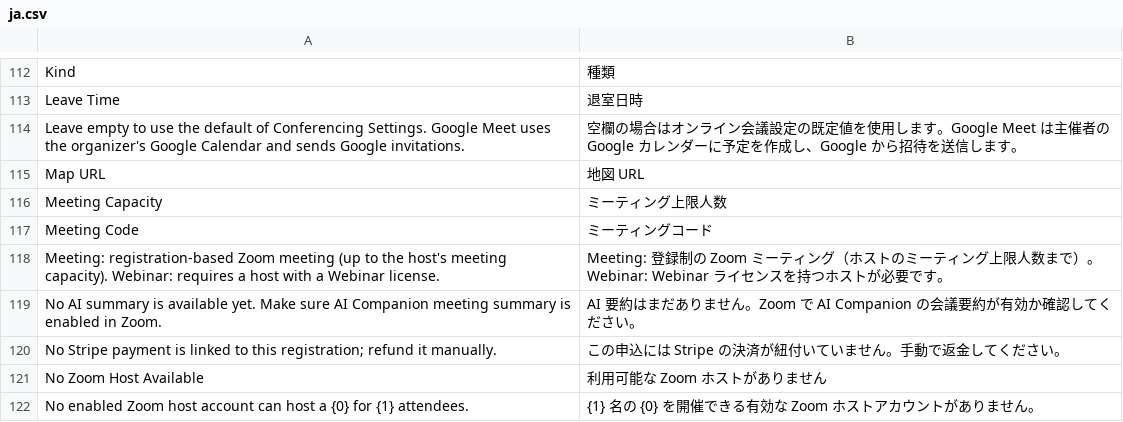
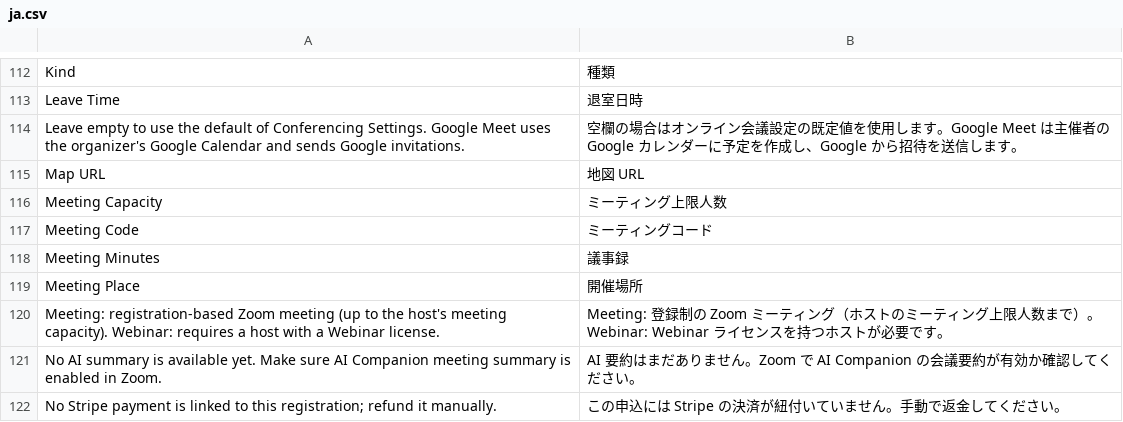
Before and after one commit to lifegence/eventmeet, a CSV file: eventmeet/translations/ja.csv, drawn as a sheet; only a part is shown, gaps mark what is left out; the shorter side is filled out with more unchanged rows.

```diff
--- a/eventmeet/translations/ja.csv
+++ b/eventmeet/translations/ja.csv
@@ -117,2 +117,4 @@ Meeting Capacity,ミーティング上限人数
 Meeting Code,ミーティングコード
+Meeting Minutes,議事録
+Meeting Place,開催場所
 Meeting: registration-based Zoom meeting (up to the host's meeting capacity). Webinar: requires a host with a Webinar license.,Meeting: 登録制の Zoom ミーティング（ホストのミーティング上限人数まで）。Webinar: Webinar ライセンスを持つホストが必要です。
```
Also changed, not shown: 1 other file.
